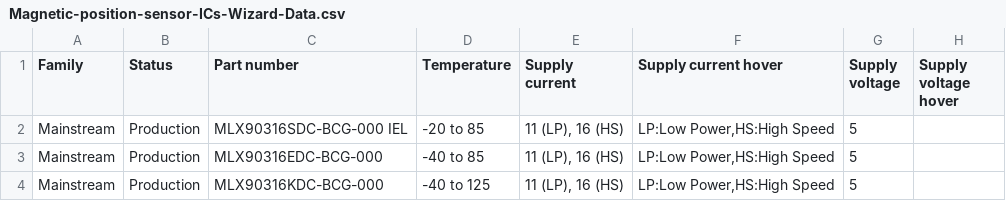
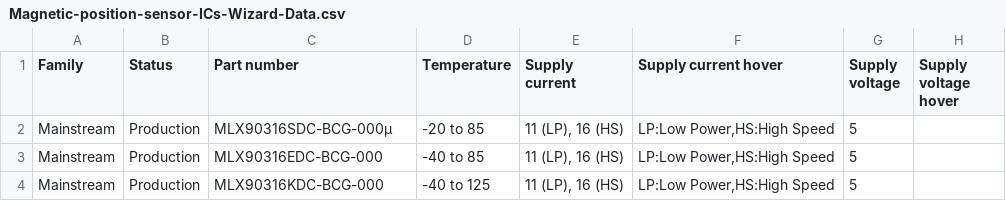
Before and after one commit to MelexisBC/Wizard--Magnetic-Position-Sensor-ICs-Data, a CSV file: Magnetic-position-sensor-ICs-Wizard-Data.csv, drawn as a sheet; only a part is shown; the diff names each change by its address in the sheet, - before the commit and + after, or states it on an @@ line.

Commit message:
Wizard - Magnetic position sensor ICs - Google sheet updated

```diff
--- a/Magnetic-position-sensor-ICs-Wizard-Data.csv
+++ b/Magnetic-position-sensor-ICs-Wizard-Data.csv
-C2 (Part number): MLX90316SDC-BCG-000 IEL
+C2 (Part number): MLX90316SDC-BCG-000µ
```
